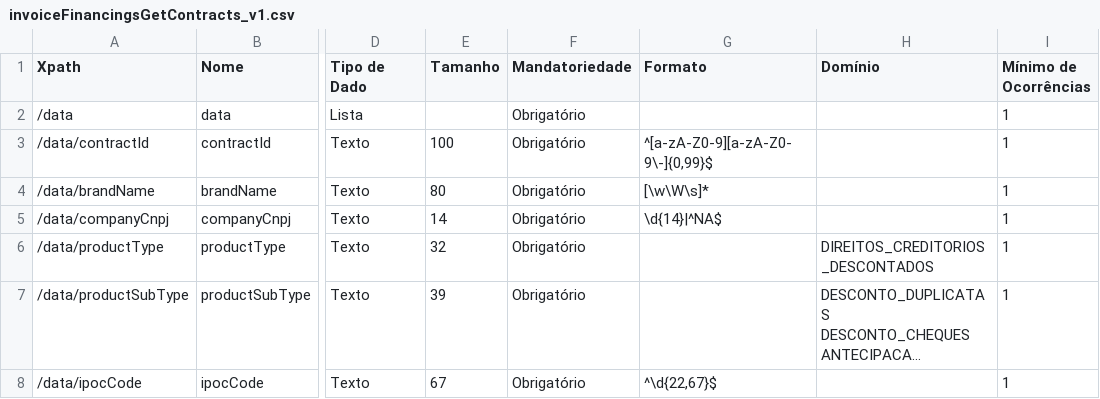
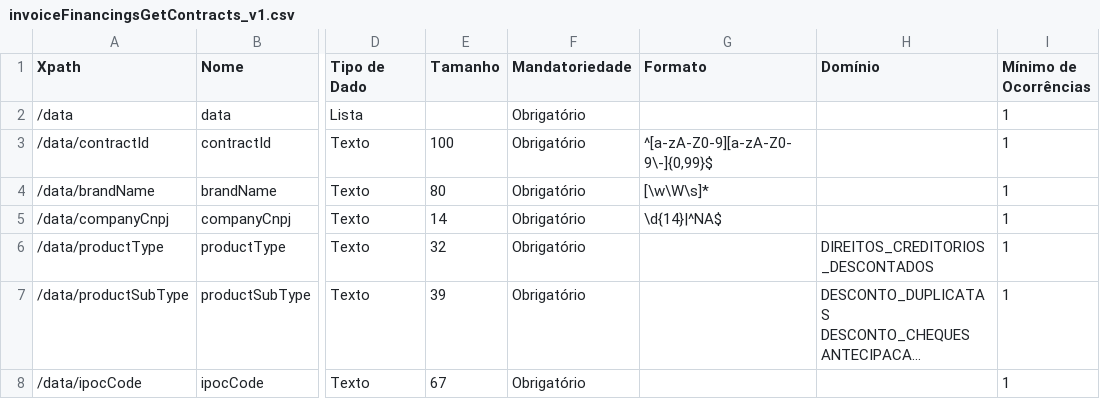
Before and after one commit to andretrindade/draft-openapi, a CSV file: dictionary/invoiceFinancingsGetContracts_v1.csv, drawn as a sheet; only a part is shown, gaps mark what is left out; long unchanged cells end in …; the diff names each change by its address in the sheet, - before the commit and + after, or states it on an @@ line.

```diff
--- a/dictionary/invoiceFinancingsGetContracts_v1.csv
+++ b/dictionary/invoiceFinancingsGetContracts_v1.csv
-G8 (Formato): ^\d{22,67}$
+G8 (Formato): (empty)
```
Also changed, not shown: dictionary/invoiceFinancingsGetContractsContractIdPayments_v1.csv, dictionary/invoiceFinancingsGetContractsContractIdScheduledInstalments_v1.csv, 5 other files.
